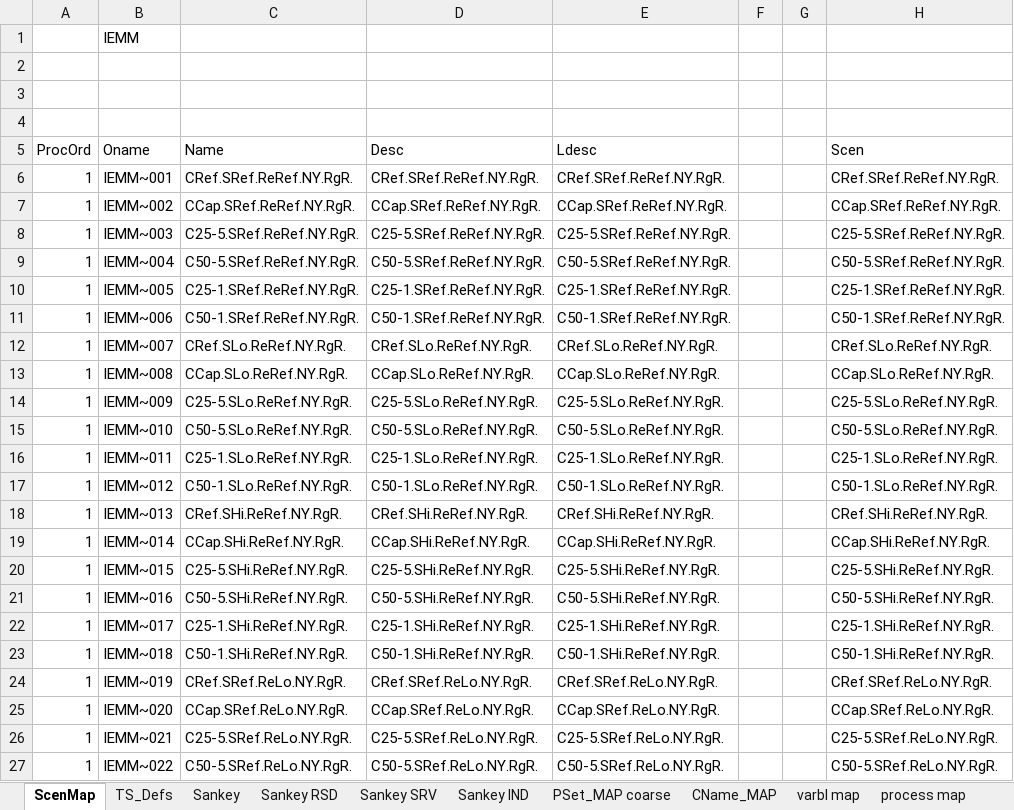
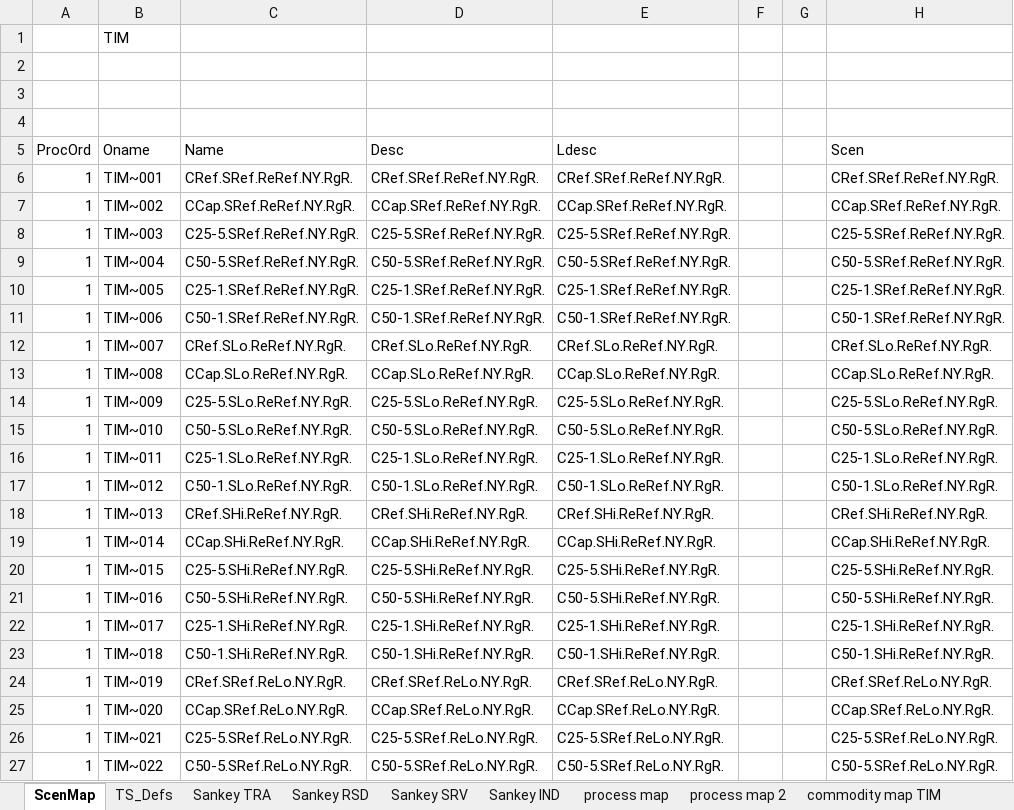
Before and after one commit to akanudia/times-ireland-model, an Excel workbook: ReportDefs-TIM.xlsx, sheet ScenMap, drawn as a sheet; only a part is shown; values as stored, in another font and other column widths than the file's, no borders; the diff covers the shown part only; the diff names each change by its address in the sheet, - before the commit and + after, or states it on an @@ line.

```diff
--- a/ReportDefs-TIM.xlsx (sheet ScenMap)
+++ b/ReportDefs-TIM.xlsx (sheet ScenMap)
-sheet tab: Sankey
+sheet tab: Sankey TRA
-sheet tab: PSet_MAP coarse
-sheet tab: CName_MAP
-sheet tab: varbl map
-B1 (Oname): IEMM
+B1 (Oname): TIM
-B6 (Oname): IEMM~001
+B6 (Oname): TIM~001
-B7 (Oname): IEMM~002
+B7 (Oname): TIM~002
-B8 (Oname): IEMM~003
+B8 (Oname): TIM~003
-B9 (Oname): IEMM~004
+B9 (Oname): TIM~004
-B10 (Oname): IEMM~005
+B10 (Oname): TIM~005
-B11 (Oname): IEMM~006
+B11 (Oname): TIM~006
-B12 (Oname): IEMM~007
+B12 (Oname): TIM~007
-B13 (Oname): IEMM~008
+B13 (Oname): TIM~008
-B14 (Oname): IEMM~009
+B14 (Oname): TIM~009
-B15 (Oname): IEMM~010
+B15 (Oname): TIM~010
-B16 (Oname): IEMM~011
+B16 (Oname): TIM~011
-B17 (Oname): IEMM~012
+B17 (Oname): TIM~012
-B18 (Oname): IEMM~013
+B18 (Oname): TIM~013
-B19 (Oname): IEMM~014
+B19 (Oname): TIM~014
-B20 (Oname): IEMM~015
+B20 (Oname): TIM~015
-B21 (Oname): IEMM~016
+B21 (Oname): TIM~016
-B22 (Oname): IEMM~017
+B22 (Oname): TIM~017
-B23 (Oname): IEMM~018
+B23 (Oname): TIM~018
-B24 (Oname): IEMM~019
+B24 (Oname): TIM~019
-B25 (Oname): IEMM~020
+B25 (Oname): TIM~020
-B26 (Oname): IEMM~021
+B26 (Oname): TIM~021
-B27 (Oname): IEMM~022
+B27 (Oname): TIM~022
```
Also changed, not shown: 122 edited cells elsewhere in this sheet, sheet Sankey TRA, sheet commodity map TIM, sheet Sankey IND, sheet Sankey RSD, sheet Sankey SRV, sheet TS_Defs, 2 more sheets, other sheet tabs, formulas that keep their value.
